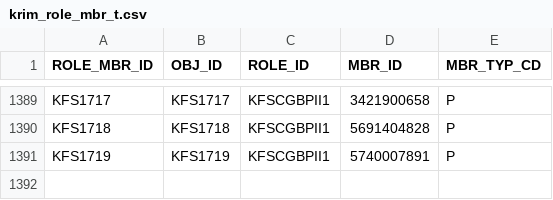
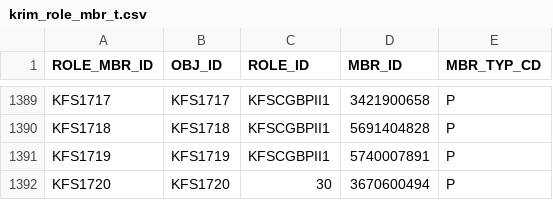
Before and after one commit to kuali/kfs, a CSV file: work/db/rice-data/demo/krim_role_mbr_t.csv, drawn as a sheet; only a part is shown, gaps mark what is left out; the diff names each change by its address in the sheet, - before the commit and + after, or states it on an @@ line.

```diff
--- a/work/db/rice-data/demo/krim_role_mbr_t.csv
+++ b/work/db/rice-data/demo/krim_role_mbr_t.csv
+row 1392: KFS1720 | KFS1720 | 30 | 3670600494 | P
```
Also changed, not shown: work/db/rice-data/demo/krim_role_mbr_attr_data_t.csv, 1 other file.
